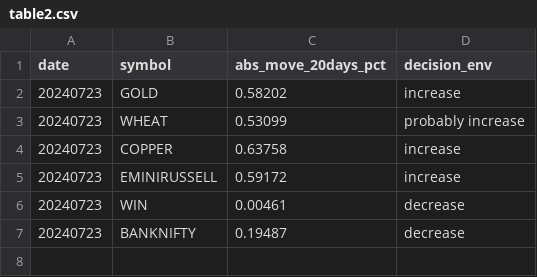
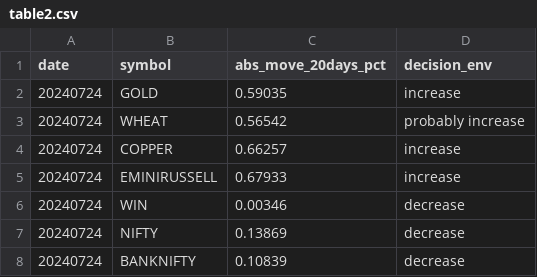
Before and after one commit to kanika-create/alloc, a CSV file: table2.csv, drawn as a sheet.

```diff
--- a/table2.csv
+++ b/table2.csv
@@ -1,7 +1,8 @@
 date,symbol,abs_move_20days_pct,decision_env
-20240723,GOLD,0.58202,increase
-20240723,WHEAT,0.53099,probably increase
-20240723,COPPER,0.63758,increase
-20240723,EMINIRUSSELL,0.59172,increase
-20240723,WIN,0.00461,decrease
-20240723,BANKNIFTY,0.19487,decrease
+20240724,GOLD,0.59035,increase
+20240724,WHEAT,0.56542,probably increase
+20240724,COPPER,0.66257,increase
+20240724,EMINIRUSSELL,0.67933,increase
+20240724,WIN,0.00346,decrease
+20240724,NIFTY,0.13869,decrease
+20240724,BANKNIFTY,0.10839,decrease
```
Also changed, not shown: table1.csv, table3.csv.
